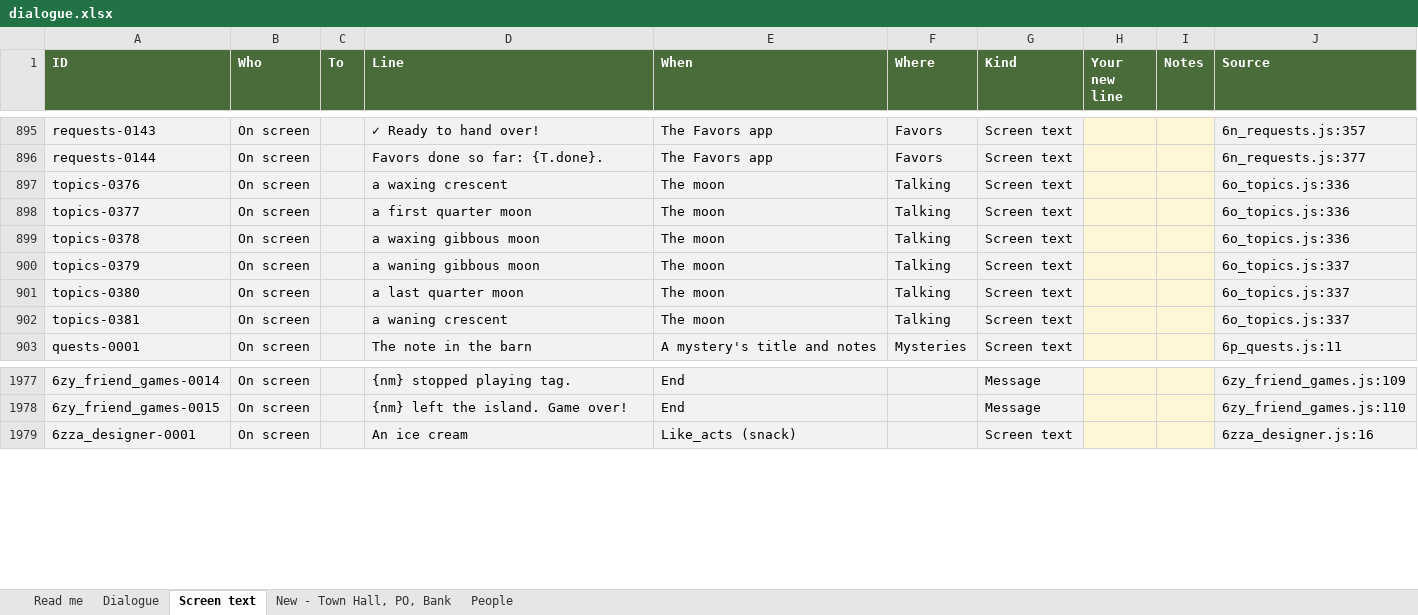
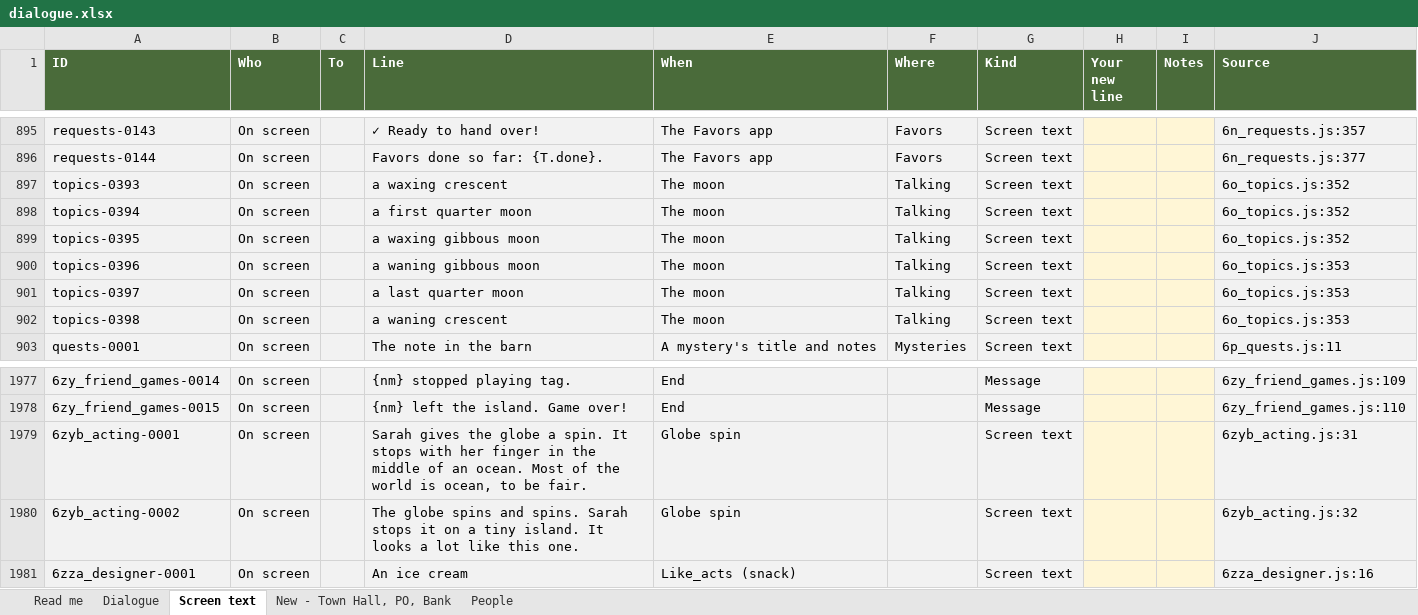
Before and after one commit to Davidjdavid/SarahCrossing, an Excel workbook: docs/dialogue/dialogue.xlsx, sheet Screen text, drawn as a sheet; only a part is shown, gaps mark what is left out; values as stored, in another font and other column widths than the file's, no borders; the diff names each change by its address in the sheet, - before the commit and + after, or states it on an @@ line.

```diff
--- a/docs/dialogue/dialogue.xlsx (sheet Screen text)
+++ b/docs/dialogue/dialogue.xlsx (sheet Screen text)
-A897 (ID): topics-0376
+A897 (ID): topics-0393
-J897:J899 (Source): 6o_topics.js:336
+J897:J899 (Source): 6o_topics.js:352
-A898 (ID): topics-0377
+A898 (ID): topics-0394
-A899 (ID): topics-0378
+A899 (ID): topics-0395
-A900 (ID): topics-0379
+A900 (ID): topics-0396
-J900:J902 (Source): 6o_topics.js:337
+J900:J902 (Source): 6o_topics.js:353
-A901 (ID): topics-0380
+A901 (ID): topics-0397
-A902 (ID): topics-0381
+A902 (ID): topics-0398
+row 1979: 6zyb_acting-0001 | On screen |  | Sarah gives the globe a spin. It stops with her finger in the middle of an ocean. Most of the world is ocean, to be fair. | Globe spin |  | Screen text |  |  | 6zyb_acting.js:31
+row 1980: 6zyb_acting-0002 | On screen |  | The globe spins and spins. Sarah stops it on a tiny island. It looks a lot like this one. | Globe spin |  | Screen text |  |  | 6zyb_acting.js:32
```
Also changed, not shown: sheet Dialogue, sheet People, sheet Read me, hidden cells, 5 other files.
